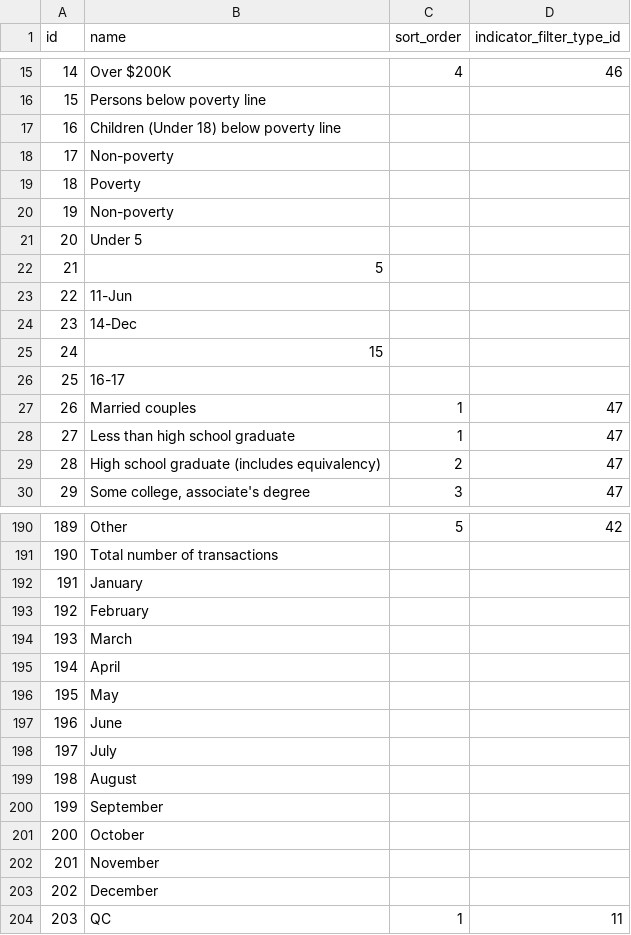
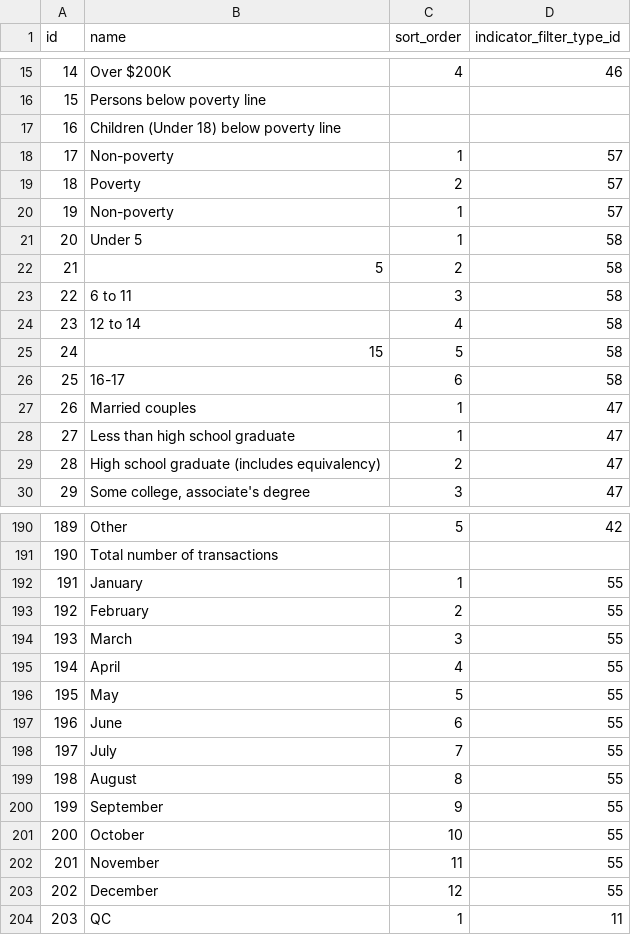
Before and after one commit to data-driven-detroit/hip_sdc_rebuild, a CSV file: hip/indicator_filter_option.csv, drawn as a sheet; only a part is shown, gaps mark what is left out; the diff covers the shown part only.

```diff
--- a/hip/indicator_filter_option.csv
+++ b/hip/indicator_filter_option.csv
@@ -17,11 +17,11 @@ id,name,sort_order,indicator_filter_type_id
 16,Children (Under 18) below poverty line,,
-17,Non-poverty,,
-18,Poverty,,
-19,Non-poverty,,
-20,Under 5,,
-21,5,,
-22,11-Jun,,
-23,14-Dec,,
-24,15,,
-25,16-17,,
+17,Non-poverty,1,57
+18,Poverty,2,57
+19,Non-poverty,1,57
+20,Under 5,1,58
+21,5,2,58
+22,6 to 11,3,58
+23,12 to 14,4,58
+24,15,5,58
+25,16-17,6,58
 26,Married couples,1,47
@@ -191,14 +191,14 @@ id,name,sort_order,indicator_filter_type_id
 190,Total number of transactions,,
-191,January,,
-192,February,,
-193,March,,
-194,April,,
-195,May,,
-196,June,,
-197,July,,
-198,August,,
-199,September,,
-200,October,,
-201,November,,
-202,December,,
+191,January,1,55
+192,February,2,55
+193,March,3,55
+194,April,4,55
+195,May,5,55
+196,June,6,55
+197,July,7,55
+198,August,8,55
+199,September,9,55
+200,October,10,55
+201,November,11,55
+202,December,12,55
 203,QC,1,11
```
Also changed, not shown: 27 edited cells elsewhere in this file, 3 other files.
